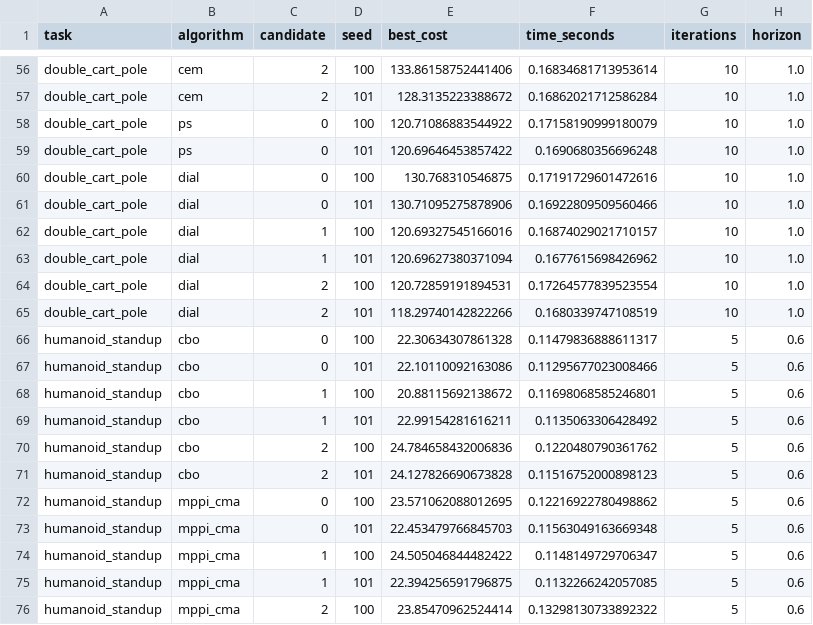
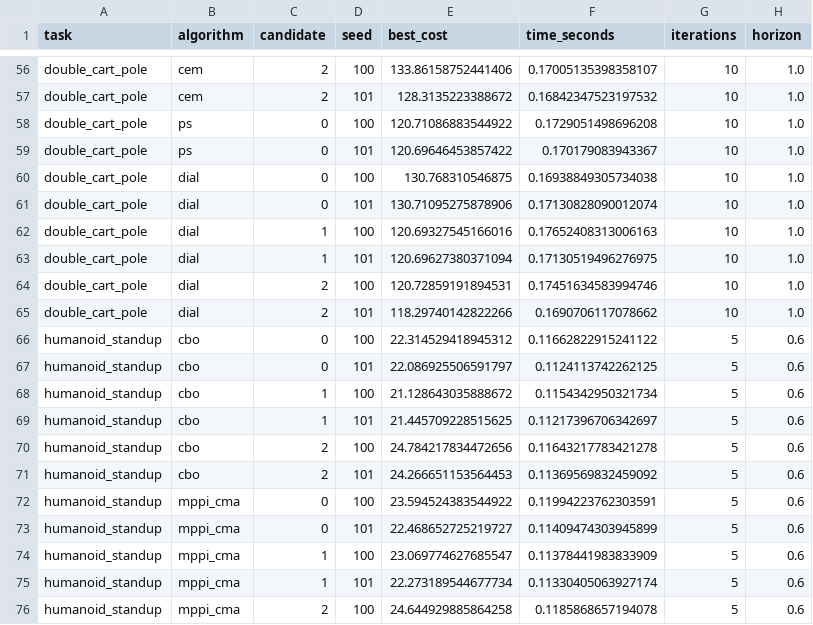
Before and after one commit to Shi-Soul/hydrax, a CSV file: examples/to/results/tuning_results.csv, drawn as a sheet; only a part is shown, gaps mark what is left out; the diff covers the shown part only; the diff names each change by its address in the sheet, - before the commit and + after, or states it on an @@ line.

```diff
--- a/examples/to/results/tuning_results.csv
+++ b/examples/to/results/tuning_results.csv
-F56 (time_seconds): 0.16834681713953614
+F56 (time_seconds): 0.17005135398358107
-F57 (time_seconds): 0.16862021712586284
+F57 (time_seconds): 0.16842347523197532
-F58 (time_seconds): 0.17158190999180079
+F58 (time_seconds): 0.1729051498696208
-F59 (time_seconds): 0.1690680356696248
+F59 (time_seconds): 0.170179083943367
-F60 (time_seconds): 0.17191729601472616
+F60 (time_seconds): 0.16938849305734038
-F61 (time_seconds): 0.16922809509560466
+F61 (time_seconds): 0.17130828090012074
-F62 (time_seconds): 0.16874029021710157
+F62 (time_seconds): 0.17652408313006163
-F63 (time_seconds): 0.1677615698426962
+F63 (time_seconds): 0.17130519496276975
-F64 (time_seconds): 0.17264577839523554
+F64 (time_seconds): 0.17451634583994746
-F65 (time_seconds): 0.1680339747108519
+F65 (time_seconds): 0.1690706117078662
-E66 (best_cost): 22.30634307861328
+E66 (best_cost): 22.314529418945312
-F66 (time_seconds): 0.11479836888611317
+F66 (time_seconds): 0.11662822915241122
-E67 (best_cost): 22.10110092163086
+E67 (best_cost): 22.086925506591797
-F67 (time_seconds): 0.11295677023008466
+F67 (time_seconds): 0.1124113742262125
-E68 (best_cost): 20.88115692138672
+E68 (best_cost): 21.128643035888672
-F68 (time_seconds): 0.11698068585246801
+F68 (time_seconds): 0.1154342950321734
-E69 (best_cost): 22.99154281616211
+E69 (best_cost): 21.445709228515625
-F69 (time_seconds): 0.1135063306428492
+F69 (time_seconds): 0.11217396706342697
-E70 (best_cost): 24.784658432006836
+E70 (best_cost): 24.784217834472656
-F70 (time_seconds): 0.1220480790361762
+F70 (time_seconds): 0.11643217783421278
-E71 (best_cost): 24.127826690673828
+E71 (best_cost): 24.266651153564453
-F71 (time_seconds): 0.11516752000898123
+F71 (time_seconds): 0.11369569832459092
-E72 (best_cost): 23.571062088012695
+E72 (best_cost): 23.594524383544922
-F72 (time_seconds): 0.12216922780498862
+F72 (time_seconds): 0.11994223762303591
-E73 (best_cost): 22.453479766845703
+E73 (best_cost): 22.468652725219727
-F73 (time_seconds): 0.11563049163669348
+F73 (time_seconds): 0.11409474303945899
-E74 (best_cost): 24.505046844482422
+E74 (best_cost): 23.069774627685547
-F74 (time_seconds): 0.1148149729706347
+F74 (time_seconds): 0.11378441983833909
-E75 (best_cost): 22.394256591796875
+E75 (best_cost): 22.273189544677734
-F75 (time_seconds): 0.1132266242057085
+F75 (time_seconds): 0.11330405063927174
-E76 (best_cost): 23.85470962524414
+E76 (best_cost): 24.644929885864258
-F76 (time_seconds): 0.13298130733892322
+F76 (time_seconds): 0.1185868657194078
```
Also changed, not shown: 161 edited cells elsewhere in this file, examples/to/results/benchmark_results.csv, 2 other files.
